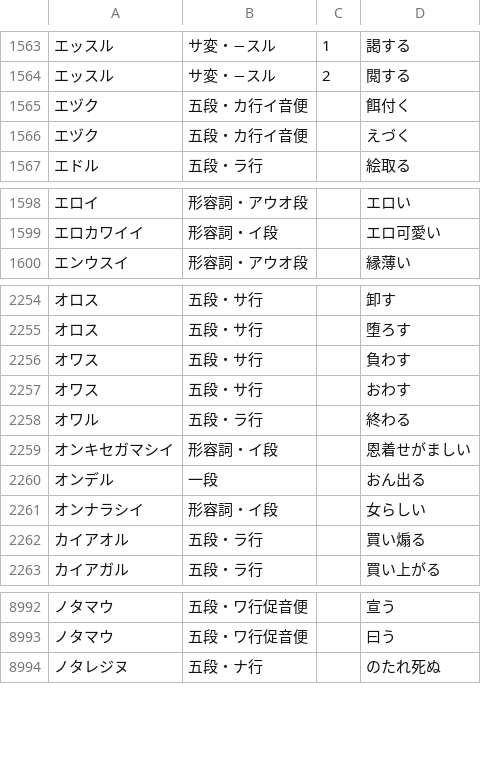
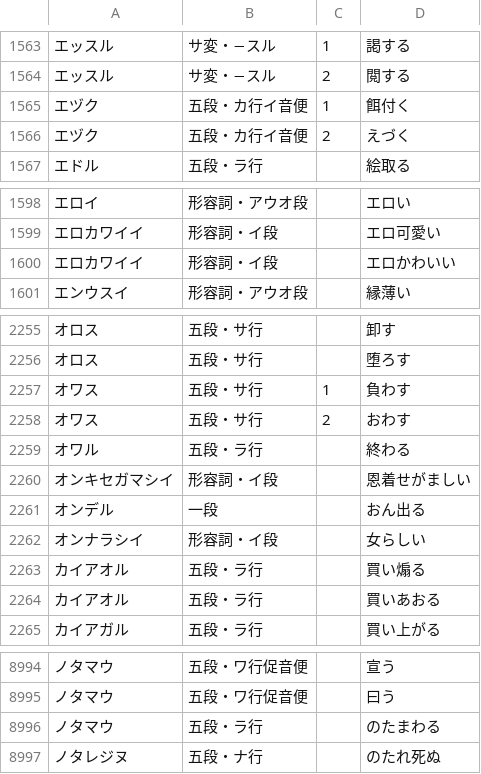
Before and after one commit to hiroshi-manabe/japanese_verb_adj_list, a TSV file: japanese_verb_adj_list.tsv, drawn as a sheet; only a part is shown, gaps mark what is left out.

Commit message:
Minor fixes.

```diff
--- a/japanese_verb_adj_list.tsv
+++ b/japanese_verb_adj_list.tsv
@@ -1564,4 +1564,4 @@
 エッスル	サ変・−スル	2	閲する
-エヅク	五段・カ行イ音便		餌付く
-エヅク	五段・カ行イ音便		えづく
+エヅク	五段・カ行イ音便	1	餌付く
+エヅク	五段・カ行イ音便	2	えづく
 エドル	五段・ラ行		絵取る
@@ -1599,2 +1599,3 @@
 エロカワイイ	形容詞・イ段		エロ可愛い
+エロカワイイ	形容詞・イ段		エロかわいい
 エンウスイ	形容詞・アウオ段		縁薄い
@@ -2255,4 +2256,4 @@
 オロス	五段・サ行		堕ろす
-オワス	五段・サ行		負わす
-オワス	五段・サ行		おわす
+オワス	五段・サ行	1	負わす
+オワス	五段・サ行	2	おわす
 オワル	五段・ラ行		終わる
@@ -2262,2 +2263,3 @@
 カイアオル	五段・ラ行		買い煽る
+カイアオル	五段・ラ行		買いあおる
 カイアガル	五段・ラ行		買い上がる
@@ -8993,2 +8995,3 @@
 ノタマウ	五段・ワ行促音便		曰う
+ノタマウ	五段・ラ行		のたまわる
 ノタレジヌ	五段・ナ行		のたれ死ぬ
```
